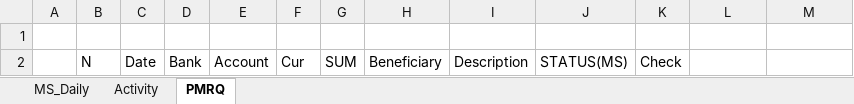
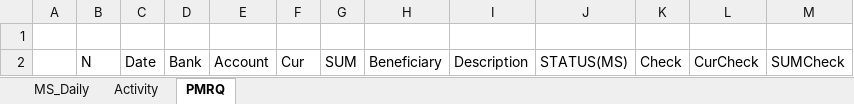
Before and after one commit to try1975/Comlog, an Excel workbook: ComLog.WinForms/Macro/MsDaily.xlsm, sheet PMRQ, drawn as a sheet; values as stored, in another font and other column widths than the file's, no borders; table styles not drawn; the diff names each change by its address in the sheet, - before the commit and + after, or states it on an @@ line.

```diff
--- a/ComLog.WinForms/Macro/MsDaily.xlsm (sheet PMRQ)
+++ b/ComLog.WinForms/Macro/MsDaily.xlsm (sheet PMRQ)
-L2: (empty)
+L2: CurCheck
-M2: (empty)
+M2: SUMCheck
```
Also changed, not shown: sheet MS_Daily, ComLog.WinForms/Macro/RunMacro.xlsm, 7 other files.
